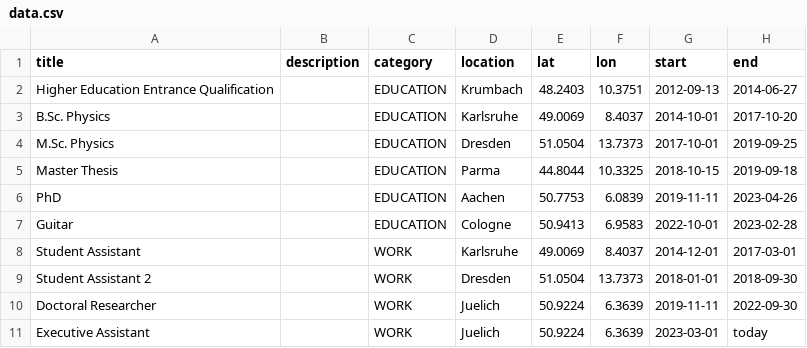
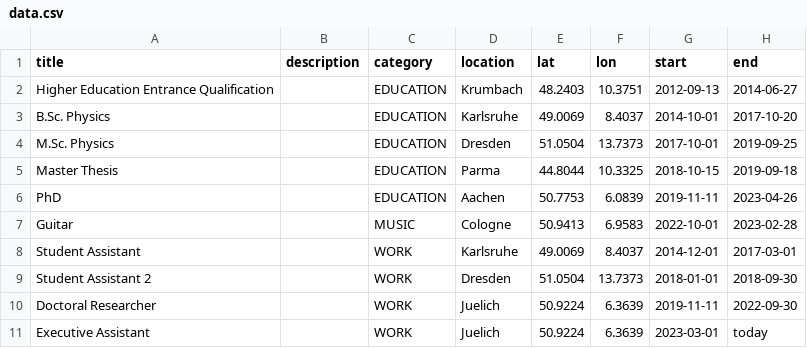
Before and after one commit to fschackert/cv, a CSV file: data.csv, drawn as a sheet.

```diff
--- a/data.csv
+++ b/data.csv
@@ -6,3 +6,3 @@ Master Thesis, ,EDUCATION,Parma,44.8044,10.3325,2018-10-15,2019-09-18
 PhD, ,EDUCATION,Aachen,50.7753,6.0839,2019-11-11,2023-04-26
-Guitar, ,EDUCATION,Cologne,50.9413,6.9583,2022-10-01,2023-02-28
+Guitar, ,MUSIC,Cologne,50.9413,6.9583,2022-10-01,2023-02-28
 Student Assistant, ,WORK,Karlsruhe,49.0069,8.4037,2014-12-01,2017-03-01
```
Also changed, not shown: 4 other files.
